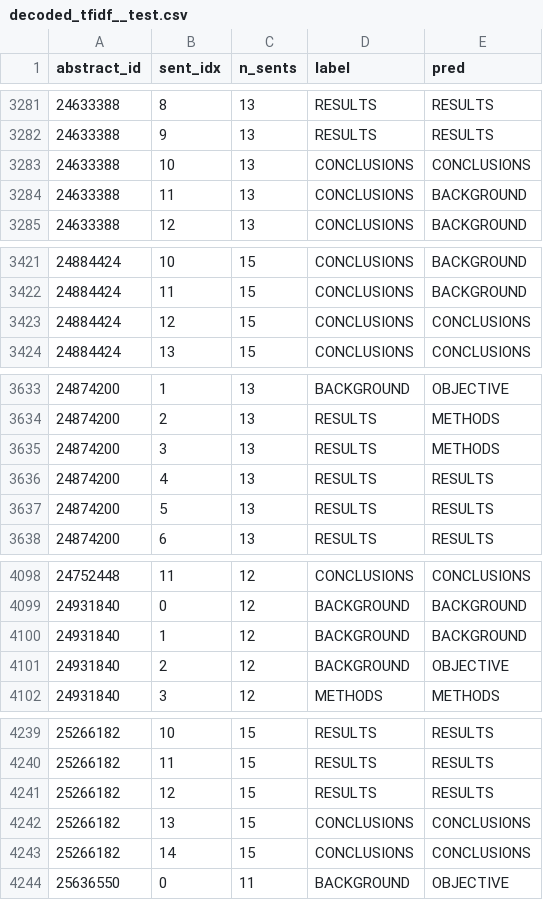
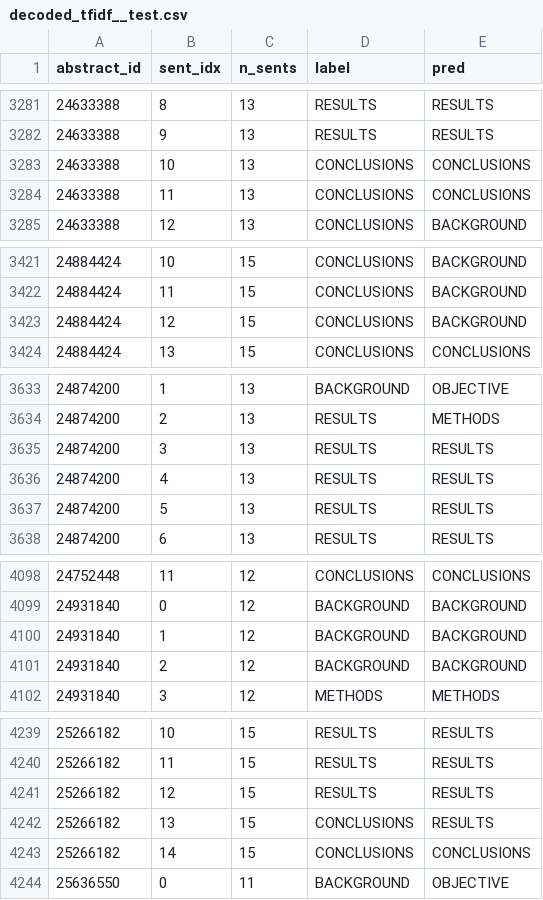
Before and after one commit to Gdhiaeddine/nlp-text, a CSV file: medstruct/results/preds/decoded_tfidf__test.csv, drawn as a sheet; only a part is shown, gaps mark what is left out; the diff covers the shown part only.

```diff
--- a/medstruct/results/preds/decoded_tfidf__test.csv
+++ b/medstruct/results/preds/decoded_tfidf__test.csv
@@ -3283,3 +3283,3 @@ abstract_id,sent_idx,n_sents,label,pred
 24633388,10,13,CONCLUSIONS,CONCLUSIONS
-24633388,11,13,CONCLUSIONS,BACKGROUND
+24633388,11,13,CONCLUSIONS,CONCLUSIONS
 24633388,12,13,CONCLUSIONS,BACKGROUND
@@ -3422,3 +3422,3 @@ abstract_id,sent_idx,n_sents,label,pred
 24884424,11,15,CONCLUSIONS,BACKGROUND
-24884424,12,15,CONCLUSIONS,CONCLUSIONS
+24884424,12,15,CONCLUSIONS,BACKGROUND
 24884424,13,15,CONCLUSIONS,CONCLUSIONS
@@ -3634,3 +3634,3 @@ abstract_id,sent_idx,n_sents,label,pred
 24874200,2,13,RESULTS,METHODS
-24874200,3,13,RESULTS,METHODS
+24874200,3,13,RESULTS,RESULTS
 24874200,4,13,RESULTS,RESULTS
@@ -4100,3 +4100,3 @@ abstract_id,sent_idx,n_sents,label,pred
 24931840,1,12,BACKGROUND,BACKGROUND
-24931840,2,12,BACKGROUND,OBJECTIVE
+24931840,2,12,BACKGROUND,BACKGROUND
 24931840,3,12,METHODS,METHODS
@@ -4241,3 +4241,3 @@ abstract_id,sent_idx,n_sents,label,pred
 25266182,12,15,RESULTS,RESULTS
-25266182,13,15,CONCLUSIONS,CONCLUSIONS
+25266182,13,15,CONCLUSIONS,RESULTS
 25266182,14,15,CONCLUSIONS,CONCLUSIONS
```
Also changed, not shown: 91 edited cells elsewhere in this file, medstruct/results/preds/tfidf__dev.csv, medstruct/results/preds/tfidf__test.csv, 7 other files.
